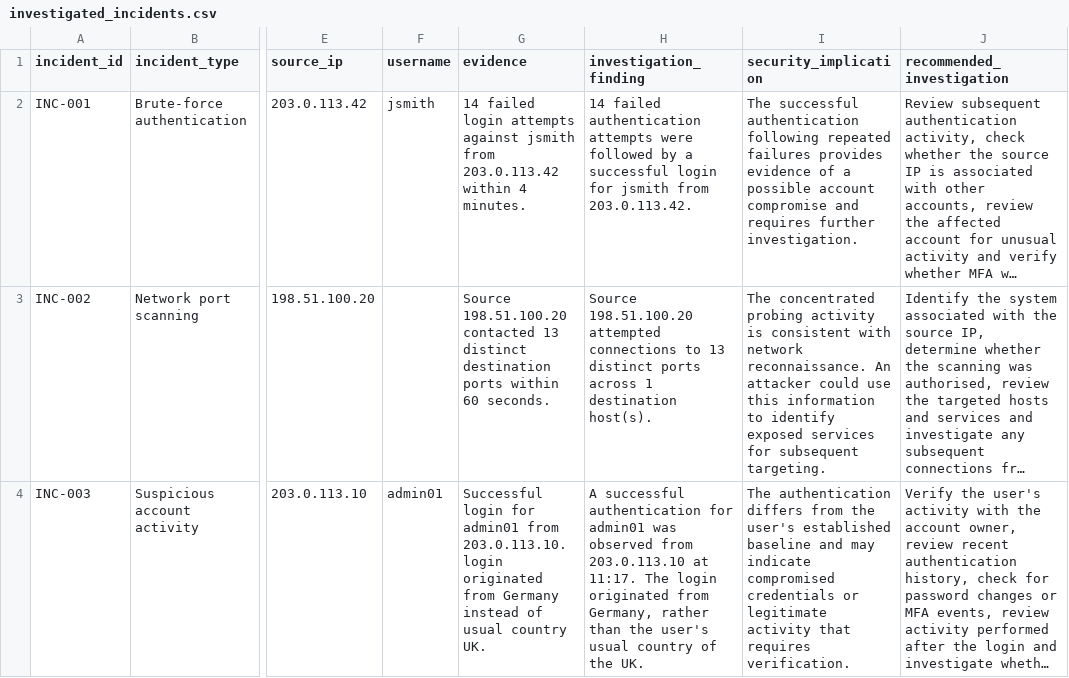
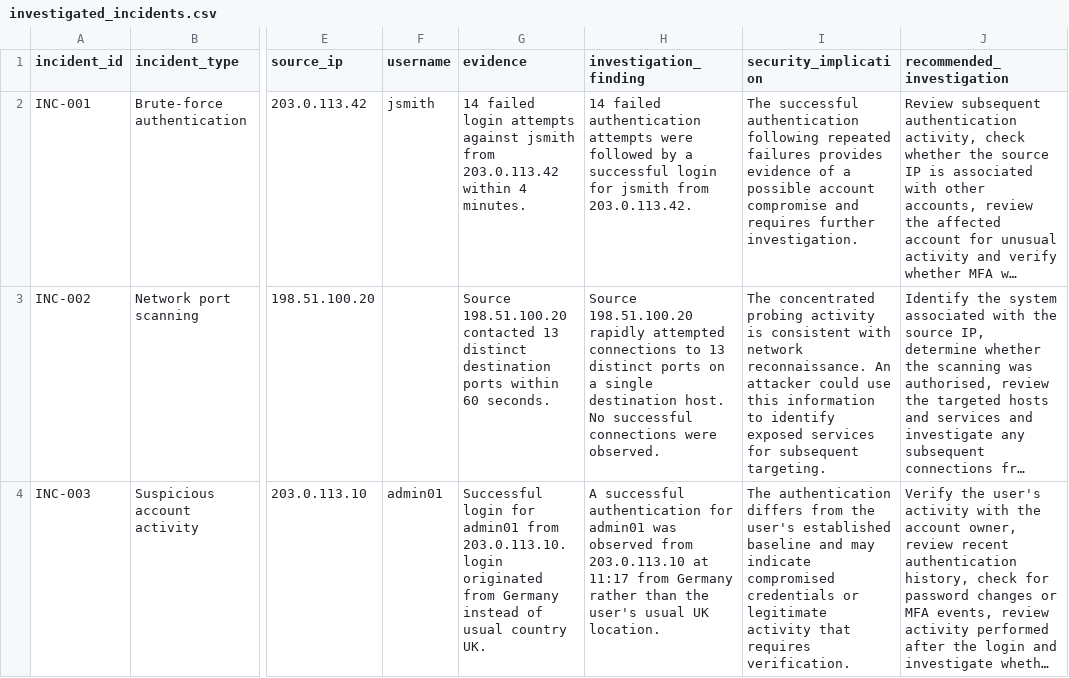
Before and after one commit to mikekent72/cybersecurity-incident-risk-analysis, a CSV file: output/investigated_incidents.csv, drawn as a sheet; only a part is shown, gaps mark what is left out; long unchanged cells end in …; the diff names each change by its address in the sheet, - before the commit and + after, or states it on an @@ line.

Commit message:
Create security analysis report

```diff
--- a/output/investigated_incidents.csv
+++ b/output/investigated_incidents.csv
-H3 (investigation_finding): Source 198.51.100.20 attempted connections to 13 distinct ports across 1 destination host(s).
+H3 (investigation_finding): Source 198.51.100.20 rapidly attempted connections to 13 distinct ports on a single destination host. No successful connections were observed.
-H4 (investigation_finding): …203.0.113.10 at 11:17. The login originated from Germany, rather than the user's usual country of the UK.
+H4 (investigation_finding): …203.0.113.10 at 11:17 from Germany rather than the user's usual UK location.
```
Also changed, not shown: output/risk_assessed_incidents.csv, 7 other files.
